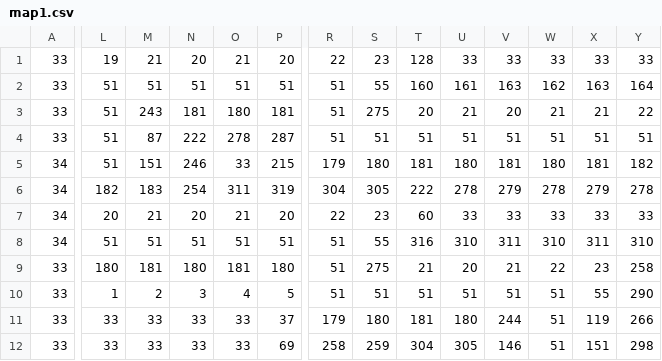
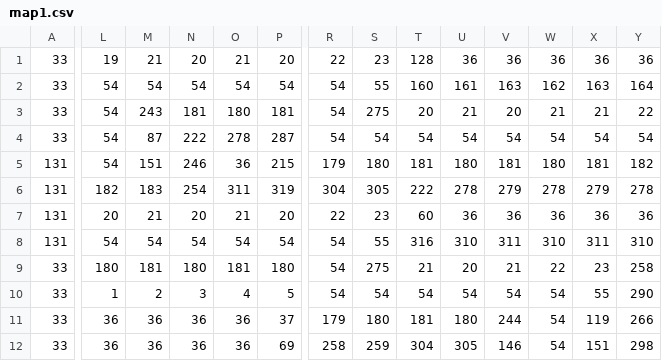
Before and after one commit to Sagbyy/PiratesWarriors, a CSV file: assets/MapCSV/map1.csv, drawn as a sheet; only a part is shown, gaps mark what is left out; removed rows and columns are numbered as before the commit, all else as after; rows hold the shown columns only; the diff covers the shown part only; the diff names each change by its address in the sheet, - before the commit and + after, or states it on an @@ line.

```diff
--- a/assets/MapCSV/map1.csv
+++ b/assets/MapCSV/map1.csv
-U1: 33
+U1: 36
-V1: 33
+V1: 36
-W1: 33
+W1: 36
-X1: 33
+X1: 36
-Y1: 33
+Y1: 36
-L2:L4: 51
+L2:L4: 54
-M2: 51
+M2: 54
-N2: 51
+N2: 54
-O2: 51
+O2: 54
-P2: 51
+P2: 54
-R2:R4: 51
+R2:R4: 54
-S4: 51
+S4: 54
-T4: 51
+T4: 54
-U4: 51
+U4: 54
-V4: 51
+V4: 54
-W4: 51
+W4: 54
-X4: 51
+X4: 54
-Y4: 51
+Y4: 54
-row 5: 34 | 51 | 151 | 246 | 33 | 215 | 179 | 180 | 181 | 180 | 181 | 180 | 181 | 182
+row 5: 131 | 54 | 151 | 246 | 36 | 215 | 179 | 180 | 181 | 180 | 181 | 180 | 181 | 182
-A6:A7: 34
+A6:A7: 131
-U7: 33
+U7: 36
-V7: 33
+V7: 36
-W7: 33
+W7: 36
-X7: 33
+X7: 36
-Y7: 33
+Y7: 36
-row 8: 34 | 51 | 51 | 51 | 51 | 51 | 51 | 55 | 316 | 310 | 311 | 310 | 311 | 310
+row 8: 131 | 54 | 54 | 54 | 54 | 54 | 54 | 55 | 316 | 310 | 311 | 310 | 311 | 310
-R9:R10: 51
+R9:R10: 54
-S10: 51
+S10: 54
-T10: 51
+T10: 54
-U10: 51
+U10: 54
-V10: 51
+V10: 54
-W10:W12: 51
+W10:W12: 54
-L11:L12: 33
+L11:L12: 36
-M11:M12: 33
+M11:M12: 36
-N11:N12: 33
+N11:N12: 36
-O11:O12: 33
+O11:O12: 36
```
Also changed, not shown: 2 edited cells elsewhere in this file, assets/MapCSV/map2.csv, assets/MapCSV/map3.csv, 18 other files.
